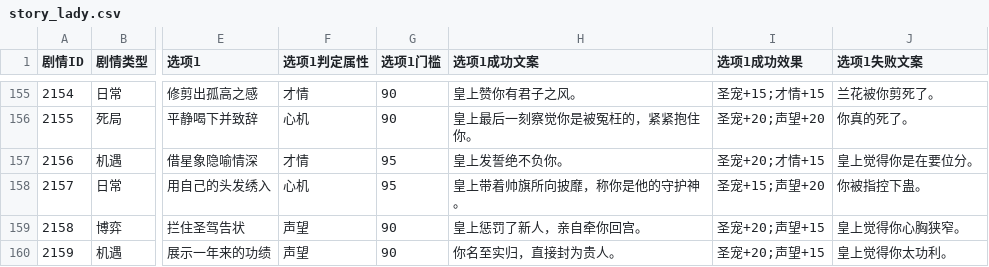
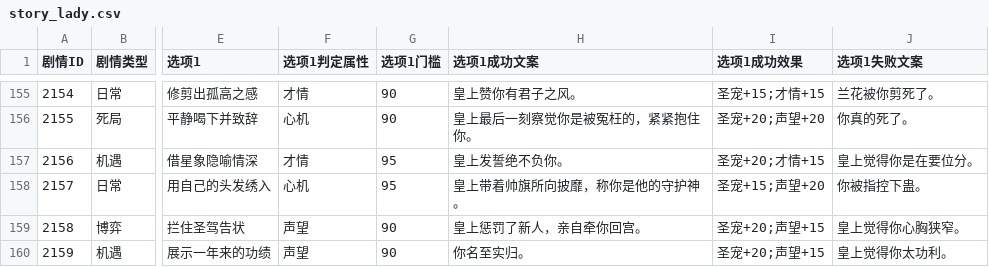
Before and after one commit to brorobooo/palace-game, a CSV file: story_lady.csv, drawn as a sheet; only a part is shown, gaps mark what is left out; the diff names each change by its address in the sheet, - before the commit and + after, or states it on an @@ line.

Commit message:
Update story_lady.csv

```diff
--- a/story_lady.csv
+++ b/story_lady.csv
-H160 (选项1成功文案): 你名至实归，直接封为贵人。
+H160 (选项1成功文案): 你名至实归。
```
